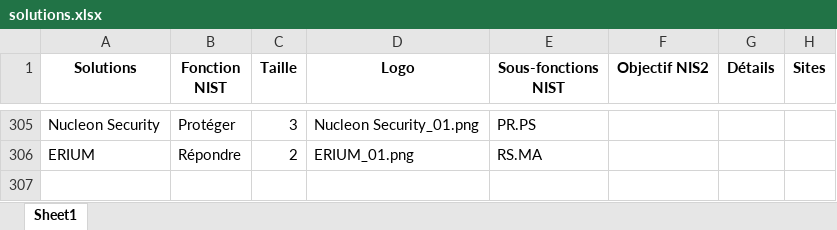
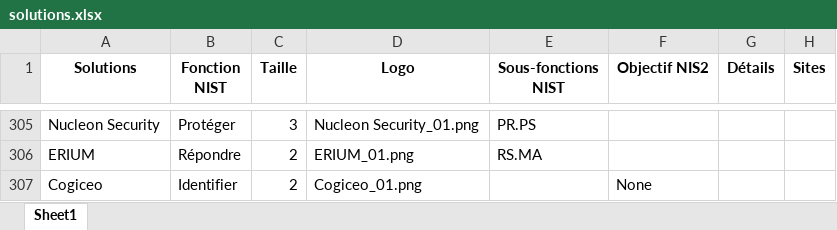
Before and after one commit to Hexatrust/cyberpanorama, an Excel workbook: assets/solutions.xlsx, sheet Sheet1, drawn as a sheet; only a part is shown, gaps mark what is left out; values as stored, in another font and other column widths than the file's, no borders; the diff names each change by its address in the sheet, - before the commit and + after, or states it on an @@ line.

```diff
--- a/assets/solutions.xlsx (sheet Sheet1)
+++ b/assets/solutions.xlsx (sheet Sheet1)
+row 307: Cogiceo | Identifier | 2 | Cogiceo_01.png |  | None
```
Also changed, not shown: 2 other files.
